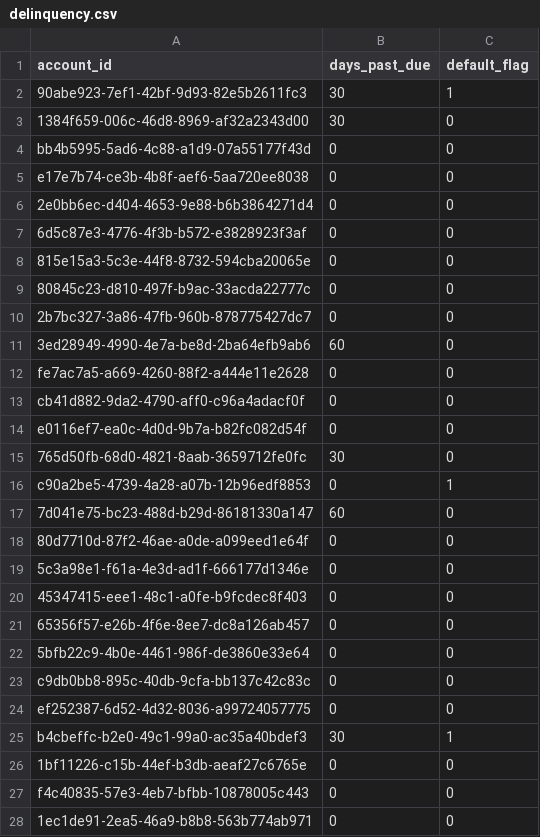
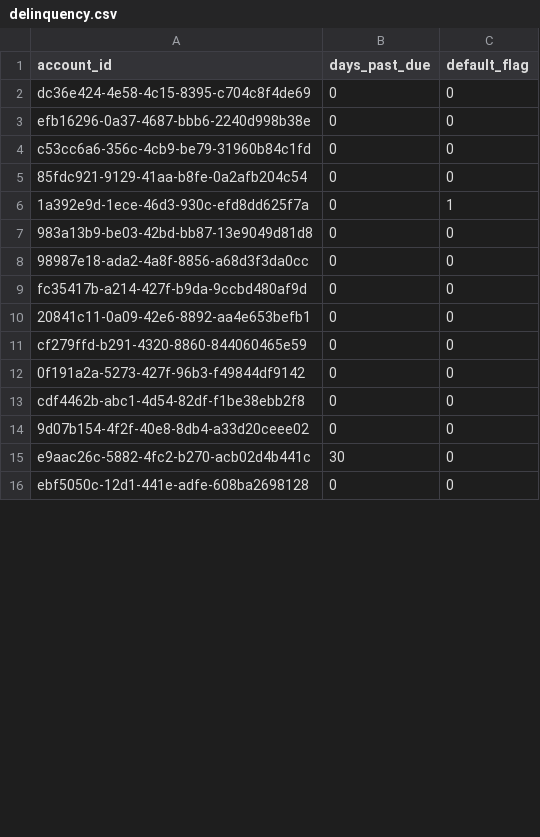
Before and after one commit to alrammos91/erste_bank_credit_scorecard_pipeline, a CSV file: erste_bank_data/2025-08-29/delinquency.csv, drawn as a sheet; only a part is shown; the diff covers the shown part only.

```diff
--- a/erste_bank_data/2025-08-29/delinquency.csv
+++ b/erste_bank_data/2025-08-29/delinquency.csv
@@ -1,28 +1,16 @@
 account_id,days_past_due,default_flag
-90abe923-7ef1-42bf-9d93-82e5b2611fc3,30,1
-1384f659-006c-46d8-8969-af32a2343d00,30,0
-bb4b5995-5ad6-4c88-a1d9-07a55177f43d,0,0
-e17e7b74-ce3b-4b8f-aef6-5aa720ee8038,0,0
-2e0bb6ec-d404-4653-9e88-b6b3864271d4,0,0
-6d5c87e3-4776-4f3b-b572-e3828923f3af,0,0
-815e15a3-5c3e-44f8-8732-594cba20065e,0,0
-80845c23-d810-497f-b9ac-33acda22777c,0,0
-2b7bc327-3a86-47fb-960b-878775427dc7,0,0
-3ed28949-4990-4e7a-be8d-2ba64efb9ab6,60,0
-fe7ac7a5-a669-4260-88f2-a444e11e2628,0,0
-cb41d882-9da2-4790-aff0-c96a4adacf0f,0,0
-e0116ef7-ea0c-4d0d-9b7a-b82fc082d54f,0,0
-765d50fb-68d0-4821-8aab-3659712fe0fc,30,0
-c90a2be5-4739-4a28-a07b-12b96edf8853,0,1
-7d041e75-bc23-488d-b29d-86181330a147,60,0
-80d7710d-87f2-46ae-a0de-a099eed1e64f,0,0
-5c3a98e1-f61a-4e3d-ad1f-666177d1346e,0,0
-45347415-eee1-48c1-a0fe-b9fcdec8f403,0,0
-65356f57-e26b-4f6e-8ee7-dc8a126ab457,0,0
-5bfb22c9-4b0e-4461-986f-de3860e33e64,0,0
-c9db0bb8-895c-40db-9cfa-bb137c42c83c,0,0
-ef252387-6d52-4d32-8036-a99724057775,0,0
-b4cbeffc-b2e0-49c1-99a0-ac35a40bdef3,30,1
-1bf11226-c15b-44ef-b3db-aeaf27c6765e,0,0
-f4c40835-57e3-4eb7-bfbb-10878005c443,0,0
-1ec1de91-2ea5-46a9-b8b8-563b774ab971,0,0
+dc36e424-4e58-4c15-8395-c704c8f4de69,0,0
+efb16296-0a37-4687-bbb6-2240d998b38e,0,0
+c53cc6a6-356c-4cb9-be79-31960b84c1fd,0,0
+85fdc921-9129-41aa-b8fe-0a2afb204c54,0,0
+1a392e9d-1ece-46d3-930c-efd8dd625f7a,0,1
+983a13b9-be03-42bd-bb87-13e9049d81d8,0,0
+98987e18-ada2-4a8f-8856-a68d3f3da0cc,0,0
+fc35417b-a214-427f-b9da-9ccbd480af9d,0,0
+20841c11-0a09-42e6-8892-aa4e653befb1,0,0
+cf279ffd-b291-4320-8860-844060465e59,0,0
+0f191a2a-5273-427f-96b3-f49844df9142,0,0
+cdf4462b-abc1-4d54-82df-f1be38ebb2f8,0,0
+9d07b154-4f2f-40e8-8db4-a33d20ceee02,0,0
+e9aac26c-5882-4fc2-b270-acb02d4b441c,30,0
+ebf5050c-12d1-441e-adfe-608ba2698128,0,0
```
Also changed, not shown: 11 removed rows and 12 edited cells elsewhere in this file, erste_bank_data/2025-08-29/accounts.csv, erste_bank_data/2025-08-29/applications.csv, 13 other files.
